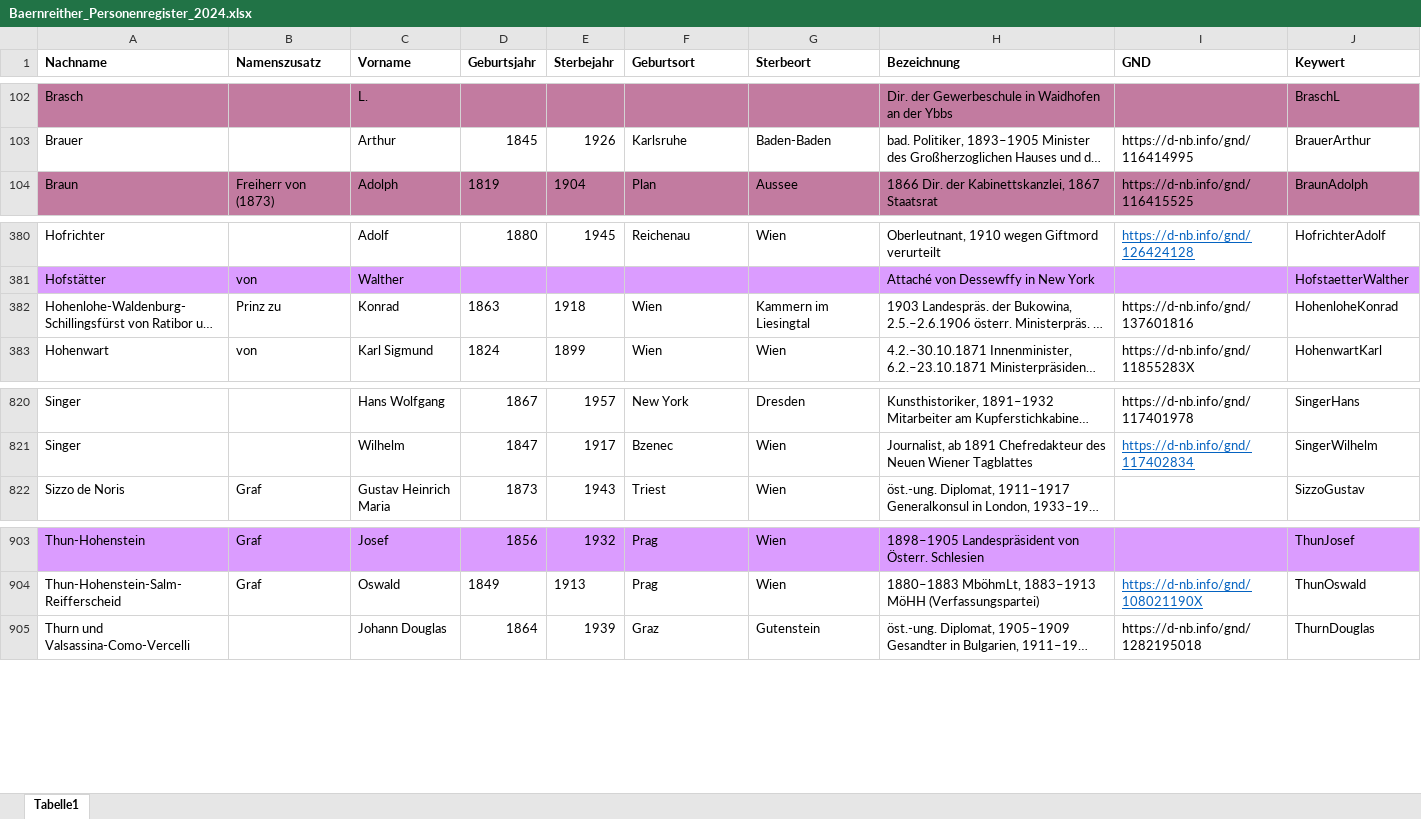
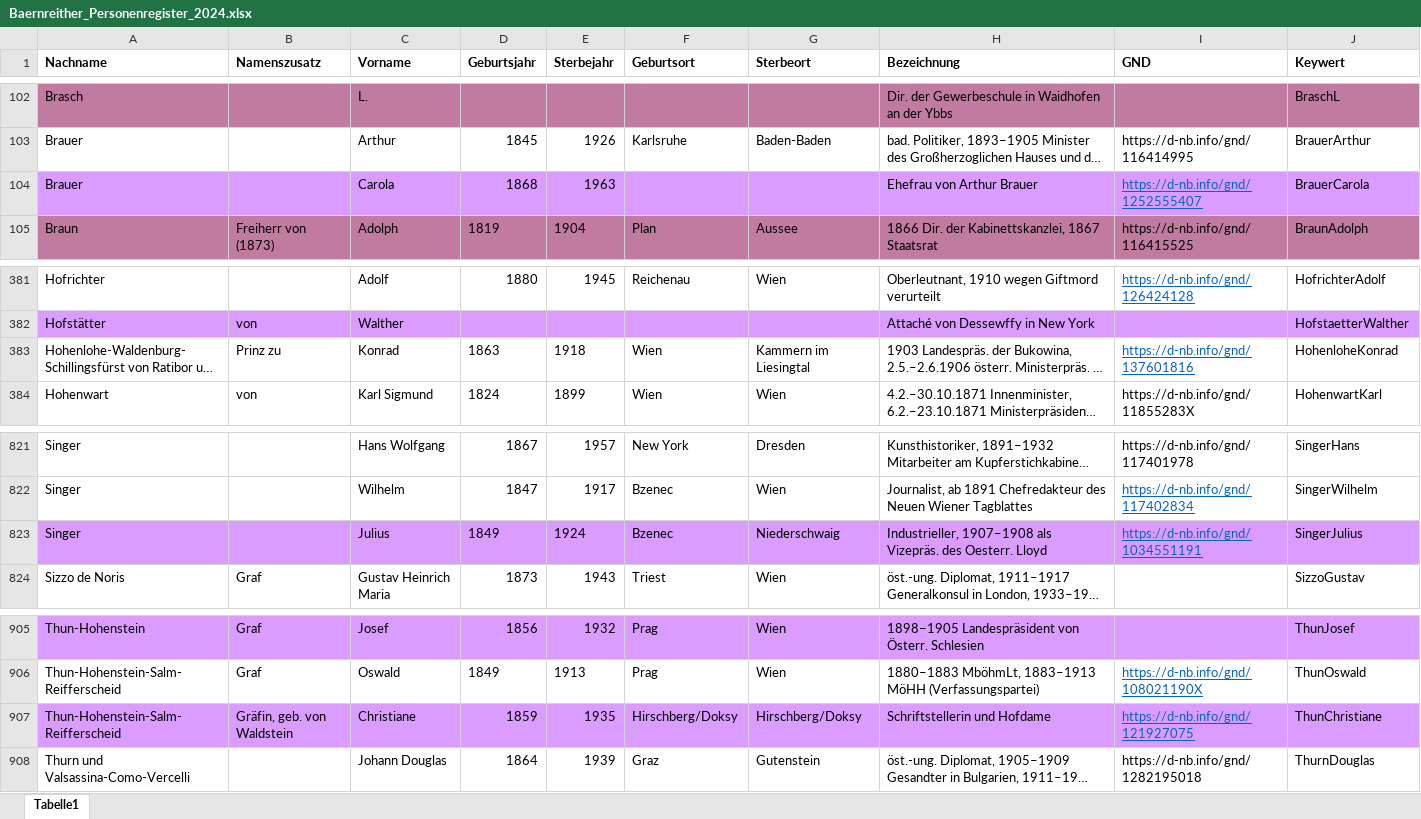
Before and after one commit to KfNGOe/baernreither-app, an Excel workbook: data/xlsx/Baernreither_Personenregister_2024.xlsx, sheet Tabelle1, drawn as a sheet; only a part is shown, gaps mark what is left out; long unchanged cells end in …; values as stored, in another font and other column widths than the file's, no borders; table styles not drawn; addresses are those after the commit; the diff names each change by its address in the sheet, - before the commit and + after, or states it on an @@ line.

Commit message:
Deploy data to app repo

```diff
--- a/data/xlsx/Baernreither_Personenregister_2024.xlsx (sheet Tabelle1)
+++ b/data/xlsx/Baernreither_Personenregister_2024.xlsx (sheet Tabelle1)
+row 104: Brauer |  | Carola | 1868 | 1963 |  |  | Ehefrau von Arthur Brauer | https://d-nb.info/gnd/1252555407 | BrauerCarola
@@ I383 underline: off → on, text colour: black → #0563C1 @@
+row 823: Singer |  | Julius | 1849 | 1924 | Bzenec | Niederschwaig | Industrieller, 1907–1908 als Vizepräs. des Oesterr. Lloyd | https://d-nb.info/gnd/1034551191 | SingerJulius
+row 907: Thun-Hohenstein-Salm-Reifferscheid | Gräfin, geb. von Waldstein | Christiane | 1859 | 1935 | Hirschberg/Doksy | Hirschberg/Doksy | Schriftstellerin und Hofdame | https://d-nb.info/gnd/121927075 | ThunChristiane
```
Also changed, not shown: data/xlsx/Baernreither_orgNames_2023.xlsx.
